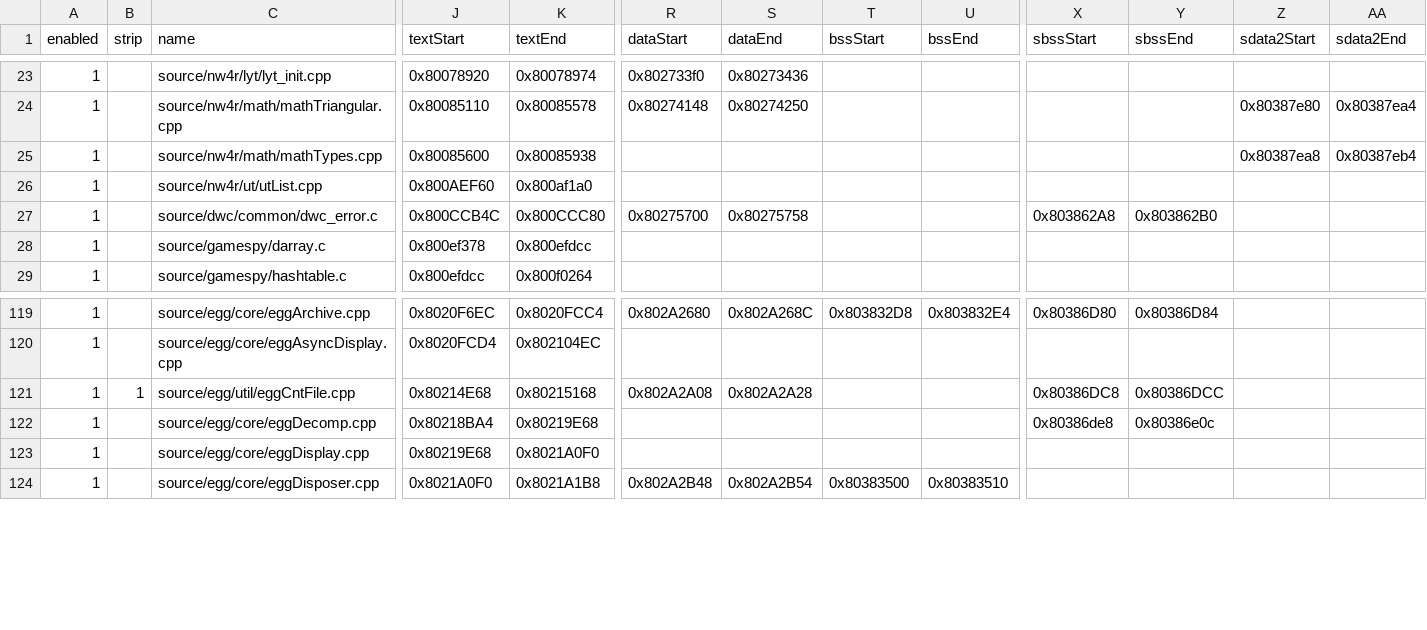
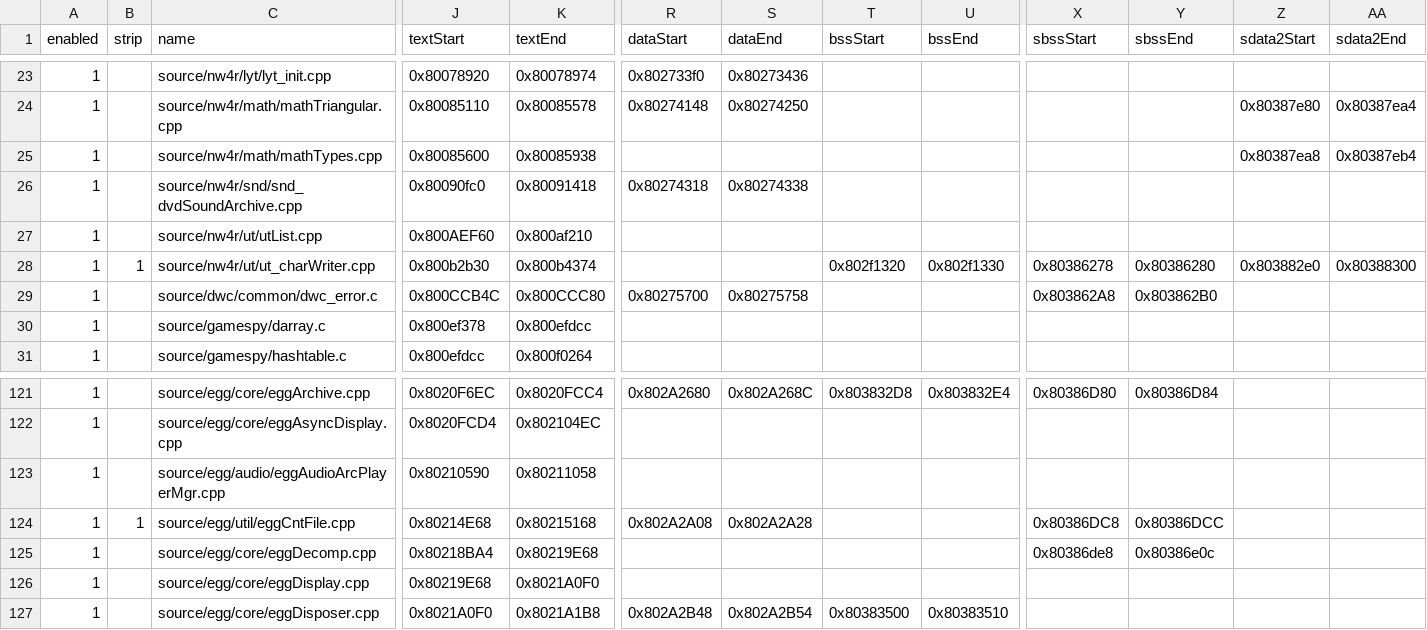
Before and after one commit to riidefi/mkw, a CSV file: pack/dol_slices.csv, drawn as a sheet; only a part is shown, gaps mark what is left out; addresses are those after the commit; rows hold the shown columns only; the diff names each change by its address in the sheet, - before the commit and + after, or states it on an @@ line.

```diff
--- a/pack/dol_slices.csv
+++ b/pack/dol_slices.csv
+row 26: 1 |  | source/nw4r/snd/snd_dvdSoundArchive.cpp | 0x80090fc0 | 0x80091418 | 0x80274318 | 0x80274338
-K27 (textEnd): 0x800af1a0
+K27 (textEnd): 0x800af210
+row 28: 1 | 1 | source/nw4r/ut/ut_charWriter.cpp | 0x800b2b30 | 0x800b4374 |  |  | 0x802f1320 | 0x802f1330 | 0x80386278 | 0x80386280 | 0x803882e0 | 0x80388300
+row 123: 1 |  | source/egg/audio/eggAudioArcPlayerMgr.cpp | 0x80210590 | 0x80211058
```
Also changed, not shown: 1 other file.
